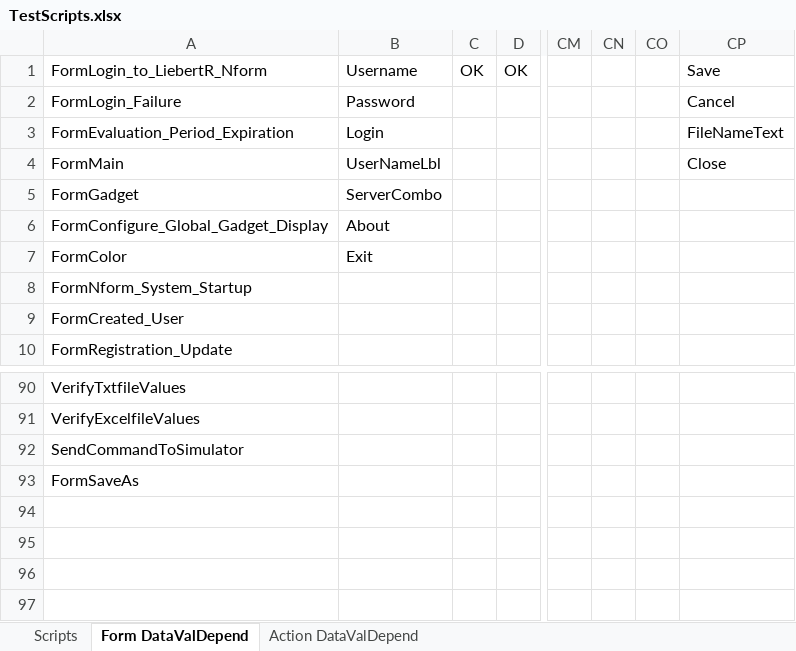
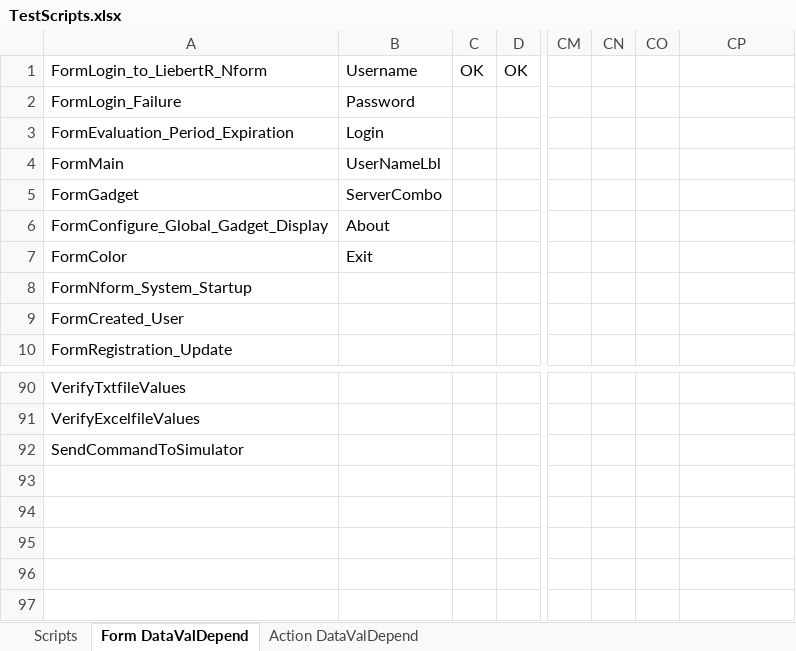
Before and after one commit to YouwenYao/NformTestMain, an Excel workbook: NformTester/NformTester/keywordscripts/TestScripts.xlsx, sheet Form DataValDepend, drawn as a sheet; only a part is shown, gaps mark what is left out; values as stored, in another font and other column widths than the file's, no borders; 1 other sheet too large or unreadable and not compared; the diff names each change by its address in the sheet, - before the commit and + after, or states it on an @@ line.

```diff
--- a/NformTester/NformTester/keywordscripts/TestScripts.xlsx (sheet Form DataValDepend)
+++ b/NformTester/NformTester/keywordscripts/TestScripts.xlsx (sheet Form DataValDepend)
-CP1: Save
+CP1: (empty)
-CP2: Cancel
+CP2: (empty)
-CP3: FileNameText
+CP3: (empty)
-CP4: Close
+CP4: (empty)
-A93: FormSaveAs
+A93: (empty)
```
Also changed, not shown: NformTester/NformTester/Keywordscripts/600.20.20.10_ConfigureServerOptionSMTP.xlsx, NformTester/NformTester/keywordscripts/TST938_ConfigurationOnDevice_properties.xlsx, 52 other files.
